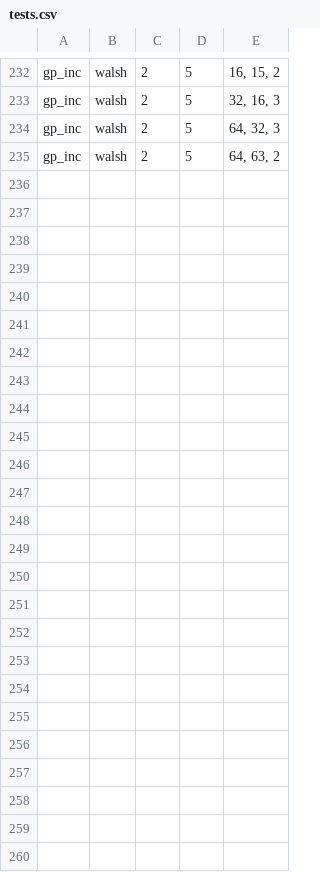
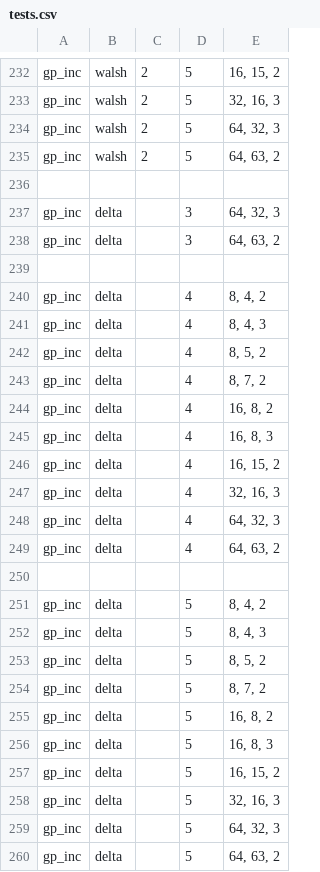
Before and after one commit to pbrenna/oa_evol, a CSV file: tests.csv, drawn as a sheet; only a part is shown, gaps mark what is left out; the diff covers the shown part only.

Commit message:
new tests

```diff
--- a/tests.csv
+++ b/tests.csv
@@ -235 +235,26 @@ gp_inc	walsh	2	5	64, 32, 3
 gp_inc	walsh	2	5	64, 63, 2
+				
+gp_inc	delta		3	64, 32, 3
+gp_inc	delta		3	64, 63, 2
+				
+gp_inc	delta		4	8, 4, 2
+gp_inc	delta		4	8, 4, 3
+gp_inc	delta		4	8, 5, 2
+gp_inc	delta		4	8, 7, 2
+gp_inc	delta		4	16, 8, 2
+gp_inc	delta		4	16, 8, 3
+gp_inc	delta		4	16, 15, 2
+gp_inc	delta		4	32, 16, 3
+gp_inc	delta		4	64, 32, 3
+gp_inc	delta		4	64, 63, 2
+				
+gp_inc	delta		5	8, 4, 2
+gp_inc	delta		5	8, 4, 3
+gp_inc	delta		5	8, 5, 2
+gp_inc	delta		5	8, 7, 2
+gp_inc	delta		5	16, 8, 2
+gp_inc	delta		5	16, 8, 3
+gp_inc	delta		5	16, 15, 2
+gp_inc	delta		5	32, 16, 3
+gp_inc	delta		5	64, 32, 3
+gp_inc	delta		5	64, 63, 2
```
Also changed, not shown: 8 edited cells elsewhere in this file.
